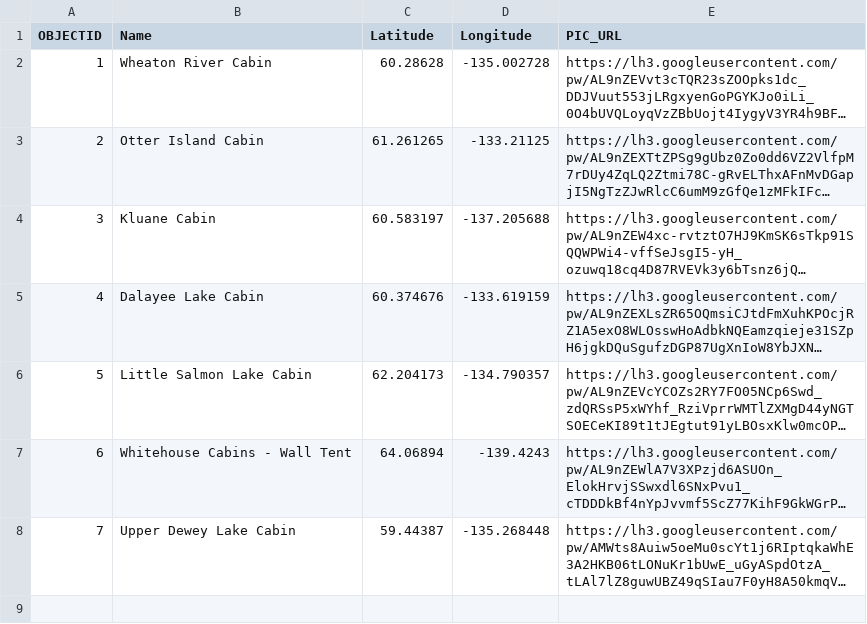
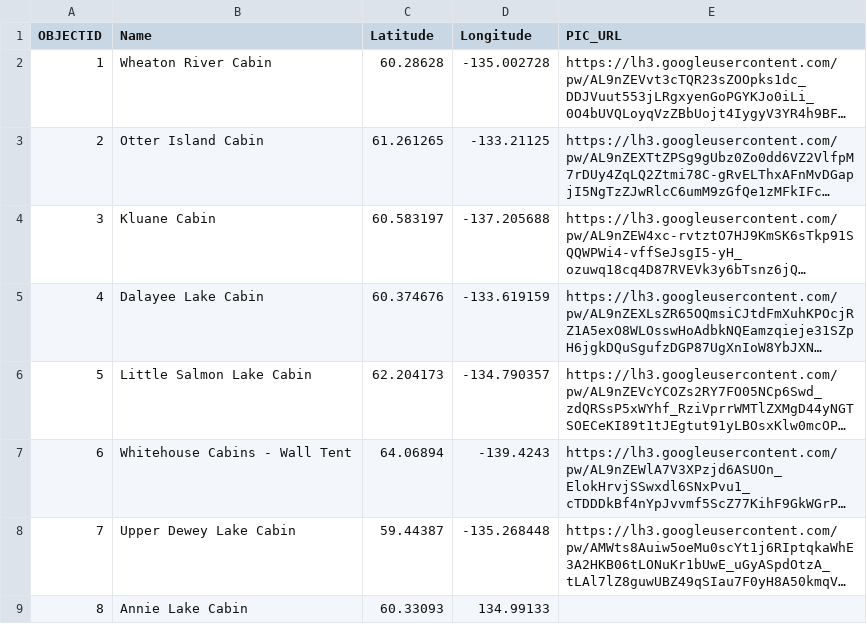
Before and after one commit to bgrrw/Yukon, a CSV file: Cabins.csv, drawn as a sheet; long unchanged cells end in …; the diff names each change by its address in the sheet, - before the commit and + after, or states it on an @@ line.

Commit message:
Update Cabins.csv

```diff
--- a/Cabins.csv
+++ b/Cabins.csv
+row 9: 8 | Annie Lake Cabin | 60.33093 | 134.99133
```
